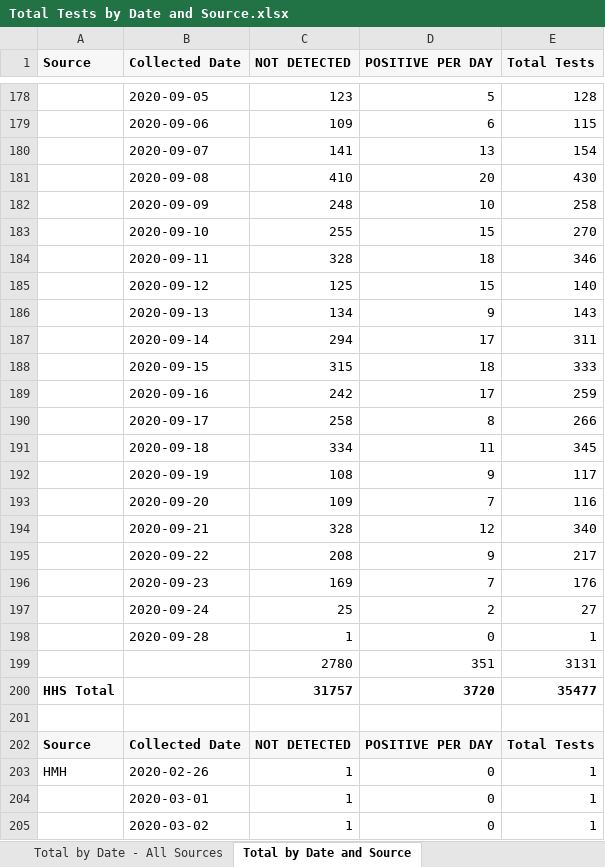
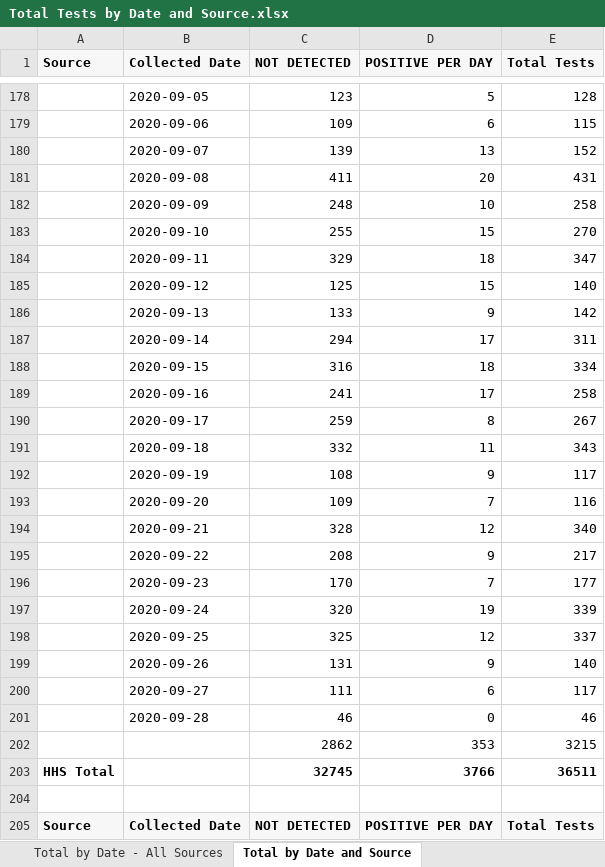
Before and after one commit to ictr/covid-19-county-R0, an Excel workbook: TMC/Total Tests by Date and Source.xlsx, sheet Total by Date and Source, drawn as a sheet; only a part is shown, gaps mark what is left out; the shorter side is filled out with more unchanged rows; values as stored, in another font and other column widths than the file's, no borders; removed rows and columns are numbered as before the commit, all else as after; the diff covers the shown part only; the diff names each change by its address in the sheet, - before the commit and + after, or states it on an @@ line.

```diff
--- a/TMC/Total Tests by Date and Source.xlsx (sheet Total by Date and Source)
+++ b/TMC/Total Tests by Date and Source.xlsx (sheet Total by Date and Source)
-C180 (NOT DETECTED): 141
+C180 (NOT DETECTED): 139
-E180 (Total Tests): 154
+E180 (Total Tests): 152
-C181 (NOT DETECTED): 410
+C181 (NOT DETECTED): 411
-E181 (Total Tests): 430
+E181 (Total Tests): 431
-C184 (NOT DETECTED): 328
+C184 (NOT DETECTED): 329
-E184 (Total Tests): 346
+E184 (Total Tests): 347
-C186 (NOT DETECTED): 134
+C186 (NOT DETECTED): 133
-E186 (Total Tests): 143
+E186 (Total Tests): 142
-C188 (NOT DETECTED): 315
+C188 (NOT DETECTED): 316
-E188 (Total Tests): 333
+E188 (Total Tests): 334
-C189 (NOT DETECTED): 242
+C189 (NOT DETECTED): 241
-E189 (Total Tests): 259
+E189 (Total Tests): 258
-C190 (NOT DETECTED): 258
+C190 (NOT DETECTED): 259
-E190 (Total Tests): 266
+E190 (Total Tests): 267
-C191 (NOT DETECTED): 334
+C191 (NOT DETECTED): 332
-E191 (Total Tests): 345
+E191 (Total Tests): 343
-C196 (NOT DETECTED): 169
+C196 (NOT DETECTED): 170
-E196 (Total Tests): 176
+E196 (Total Tests): 177
-C197 (NOT DETECTED): 25
+C197 (NOT DETECTED): 320
-D197 (POSITIVE PER DAY): 2
+D197 (POSITIVE PER DAY): 19
-E197 (Total Tests): 27
+E197 (Total Tests): 339
+row 198:  | 2020-09-25 | 325 | 12 | 337
+row 199:  | 2020-09-26 | 131 | 9 | 140
+row 200:  | 2020-09-27 | 111 | 6 | 117
-C201 (NOT DETECTED): 1
+C201 (NOT DETECTED): 46
-E201 (Total Tests): 1
+E201 (Total Tests): 46
-row 199:  |  | 2780 | 351 | 3131
-row 200: HHS Total |  | 31757 | 3720 | 35477
+row 202:  |  | 2862 | 353 | 3215
+row 203: HHS Total |  | 32745 | 3766 | 36511
```
Also changed, not shown: 26 added rows, 6 removed rows and 209 edited cells elsewhere in this sheet, sheet Total by Date - All Sources, 1 other file.
